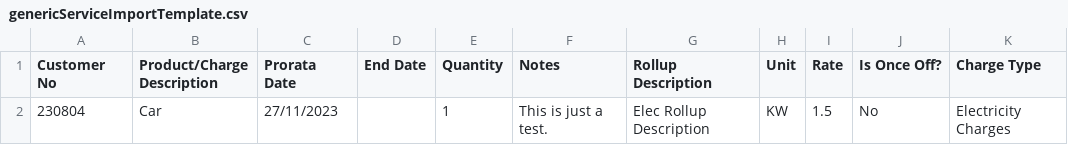
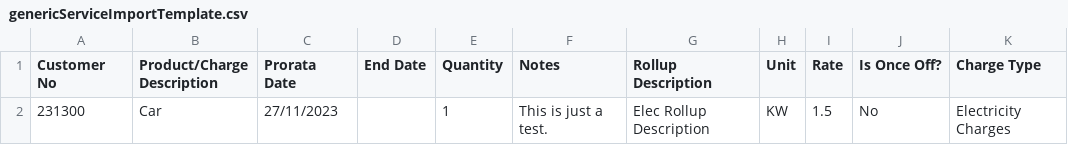
Before and after one commit to SQE-Labs/UtilityBilling, a CSV file: src/main/resources/genericServiceImportTemplate.csv, drawn as a sheet.

```diff
--- a/src/main/resources/genericServiceImportTemplate.csv
+++ b/src/main/resources/genericServiceImportTemplate.csv
@@ -1,2 +1,2 @@
 Customer No,Product/Charge Description,Prorata Date,End Date,Quantity,Notes,Rollup Description,Unit,Rate,Is Once Off?,Charge Type
-230804,Car,27/11/2023,,1,This is just a test.,Elec Rollup Description,KW,1.5,No,Electricity Charges
+231300,Car,27/11/2023,,1,This is just a test.,Elec Rollup Description,KW,1.5,No,Electricity Charges
```
Also changed, not shown: src/main/resources/ManualRecurringChargeImportTemplate.csv, 19 other files.
